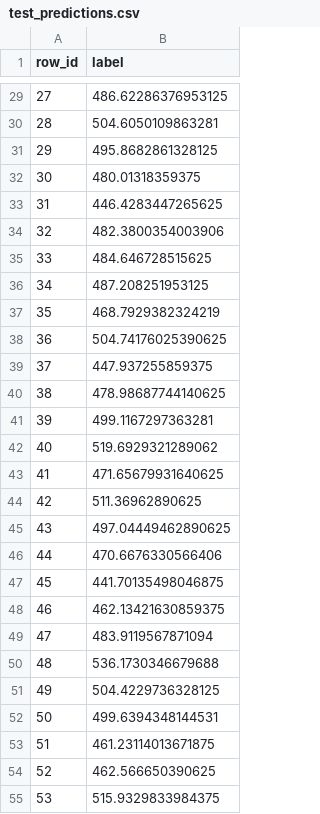
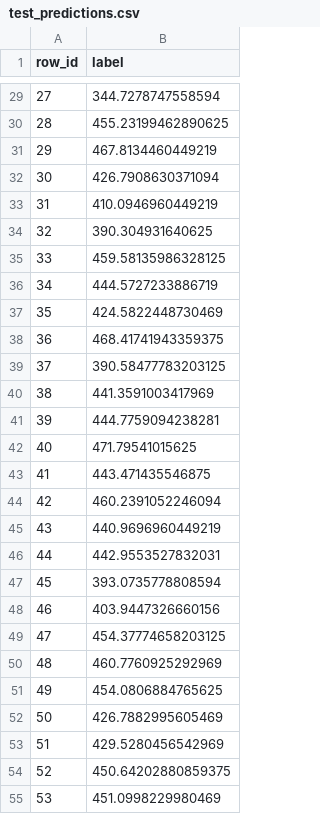
Before and after one commit to AfreenAhmed405/Lunch-Calorie-Predictor, a CSV file: test_predictions.csv, drawn as a sheet; only a part is shown, gaps mark what is left out; the diff covers the shown part only.

```diff
--- a/test_predictions.csv
+++ b/test_predictions.csv
@@ -29,27 +29,27 @@ row_id,label
-27,486.62286376953125
-28,504.6050109863281
-29,495.8682861328125
-30,480.01318359375
-31,446.4283447265625
-32,482.3800354003906
-33,484.646728515625
-34,487.208251953125
-35,468.7929382324219
-36,504.74176025390625
-37,447.937255859375
-38,478.98687744140625
-39,499.1167297363281
-40,519.6929321289062
-41,471.65679931640625
-42,511.36962890625
-43,497.04449462890625
-44,470.6676330566406
-45,441.70135498046875
-46,462.13421630859375
-47,483.9119567871094
-48,536.1730346679688
-49,504.4229736328125
-50,499.6394348144531
-51,461.23114013671875
-52,462.566650390625
-53,515.9329833984375
+27,344.7278747558594
+28,455.23199462890625
+29,467.8134460449219
+30,426.7908630371094
+31,410.0946960449219
+32,390.304931640625
+33,459.58135986328125
+34,444.5727233886719
+35,424.5822448730469
+36,468.41741943359375
+37,390.58477783203125
+38,441.3591003417969
+39,444.7759094238281
+40,471.79541015625
+41,443.471435546875
+42,460.2391052246094
+43,440.9696960449219
+44,442.9553527832031
+45,393.0735778808594
+46,403.9447326660156
+47,454.37774658203125
+48,460.7760925292969
+49,454.0806884765625
+50,426.7882995605469
+51,429.5280456542969
+52,450.64202880859375
+53,451.0998229980469
```
Also changed, not shown: 46 edited cells elsewhere in this file, 2 other files.
